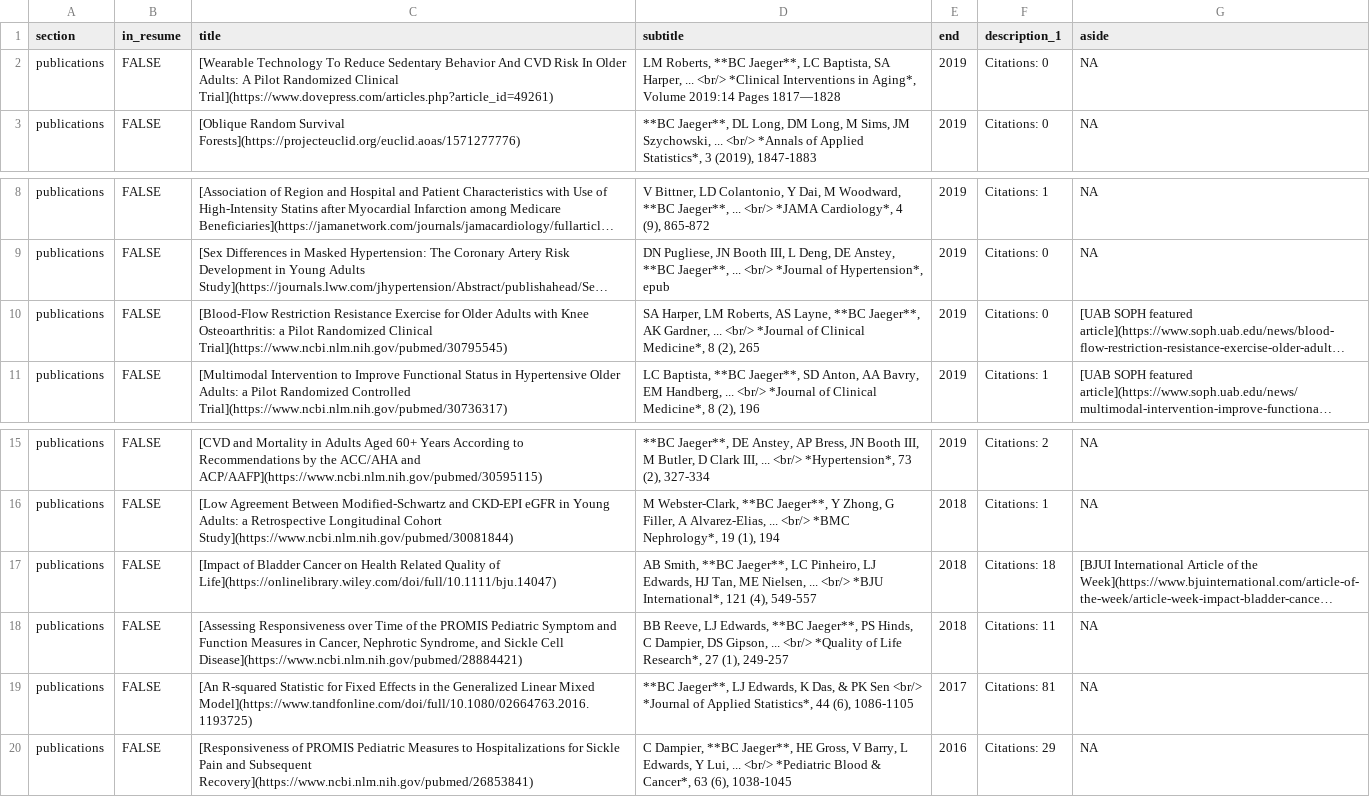
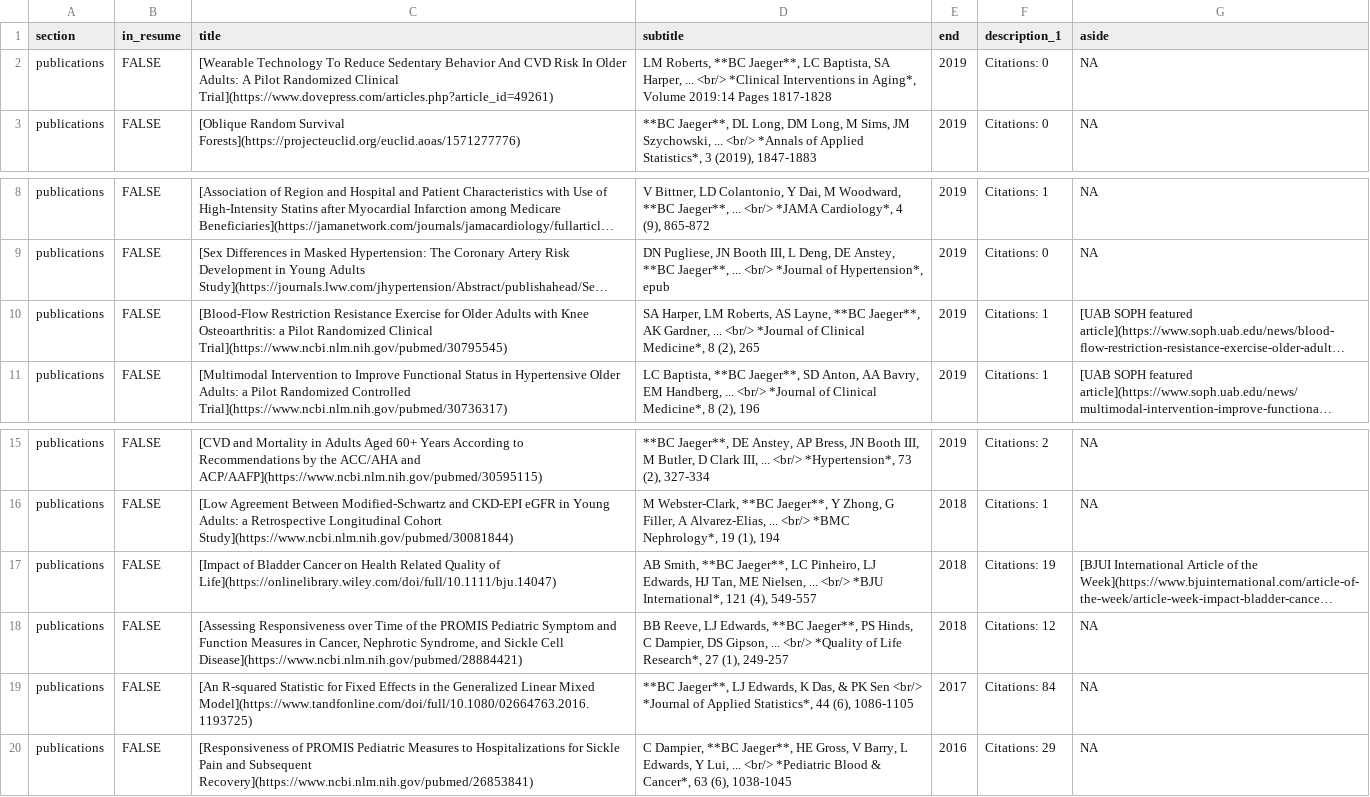
Before and after one commit to bcjaeger/CV-BCJ, a CSV file: data/output/BCJ_Publications.csv, drawn as a sheet; only a part is shown, gaps mark what is left out; long unchanged cells end in …; the diff names each change by its address in the sheet, - before the commit and + after, or states it on an @@ line.

```diff
--- a/data/output/BCJ_Publications.csv
+++ b/data/output/BCJ_Publications.csv
-D2 (subtitle): …2019:14 Pages 1817—1828
+D2 (subtitle): …2019:14 Pages 1817-1828
-F10 (description_1): Citations: 0
+F10 (description_1): Citations: 1
-F17 (description_1): Citations: 18
+F17 (description_1): Citations: 19
-F18 (description_1): Citations: 11
+F18 (description_1): Citations: 12
-F19 (description_1): Citations: 81
+F19 (description_1): Citations: 84
```
Also changed, not shown: data/BCJ.csv, data/manual/BCJ_Publications.csv, 7 other files.
